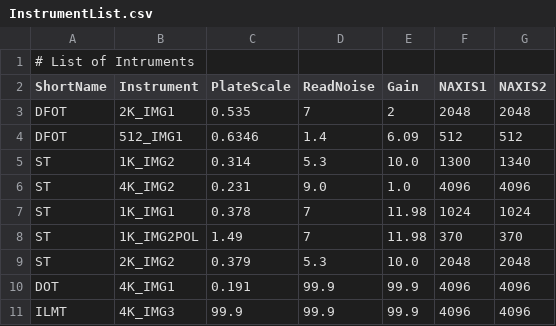
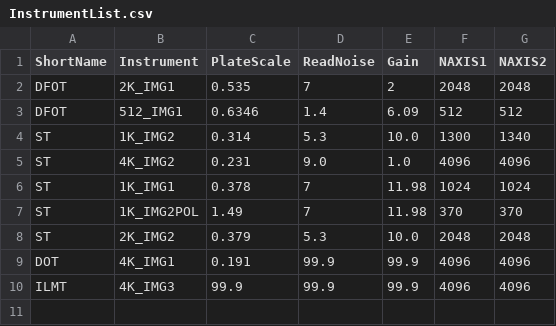
Before and after one commit to viveikjha/archive_work, a CSV file: Doc/InstrumentList.csv, drawn as a sheet; the diff names each change by its address in the sheet, - before the commit and + after, or states it on an @@ line.

Commit message:
Update InstrumentList.csv

```diff
--- a/Doc/InstrumentList.csv
+++ b/Doc/InstrumentList.csv
-row 1: # List of Intruments
```
